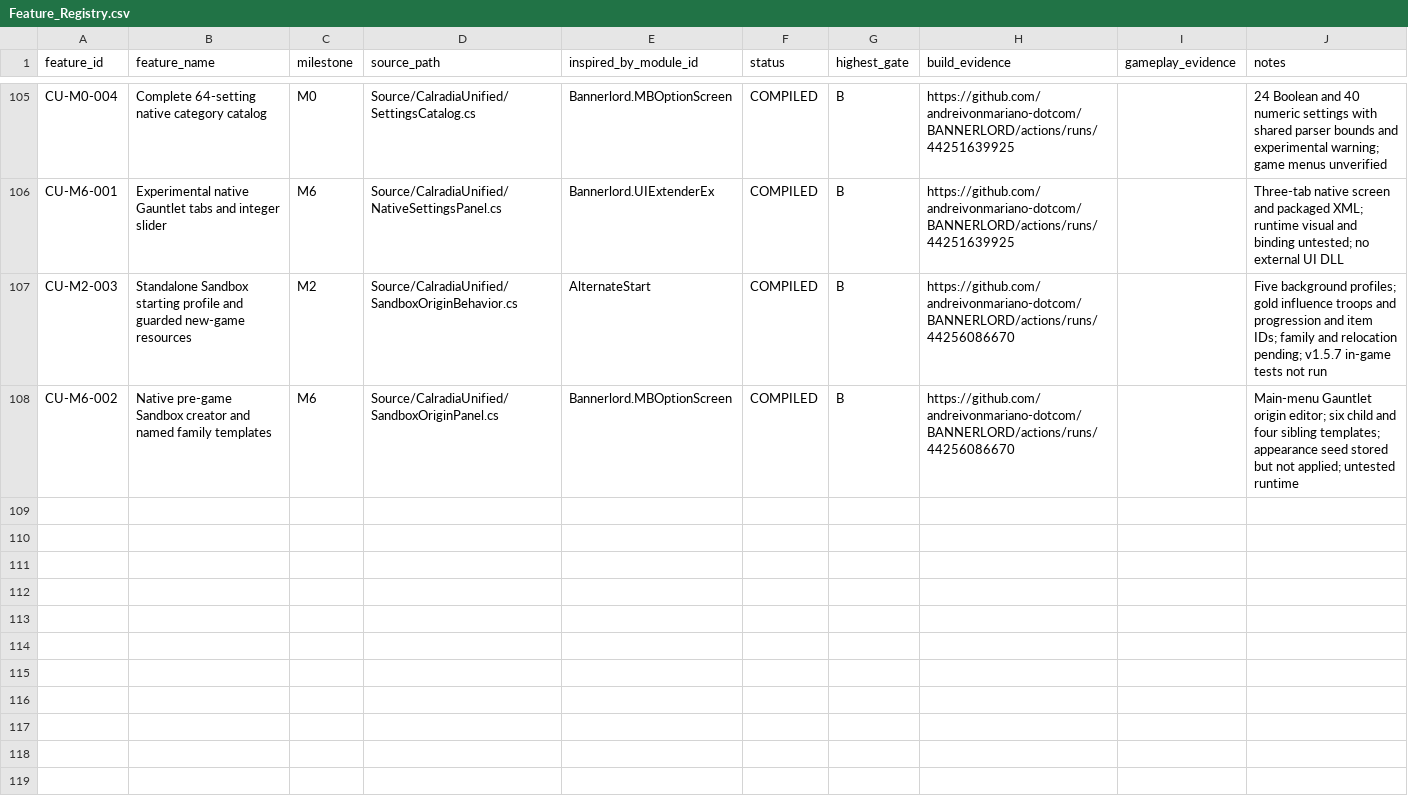
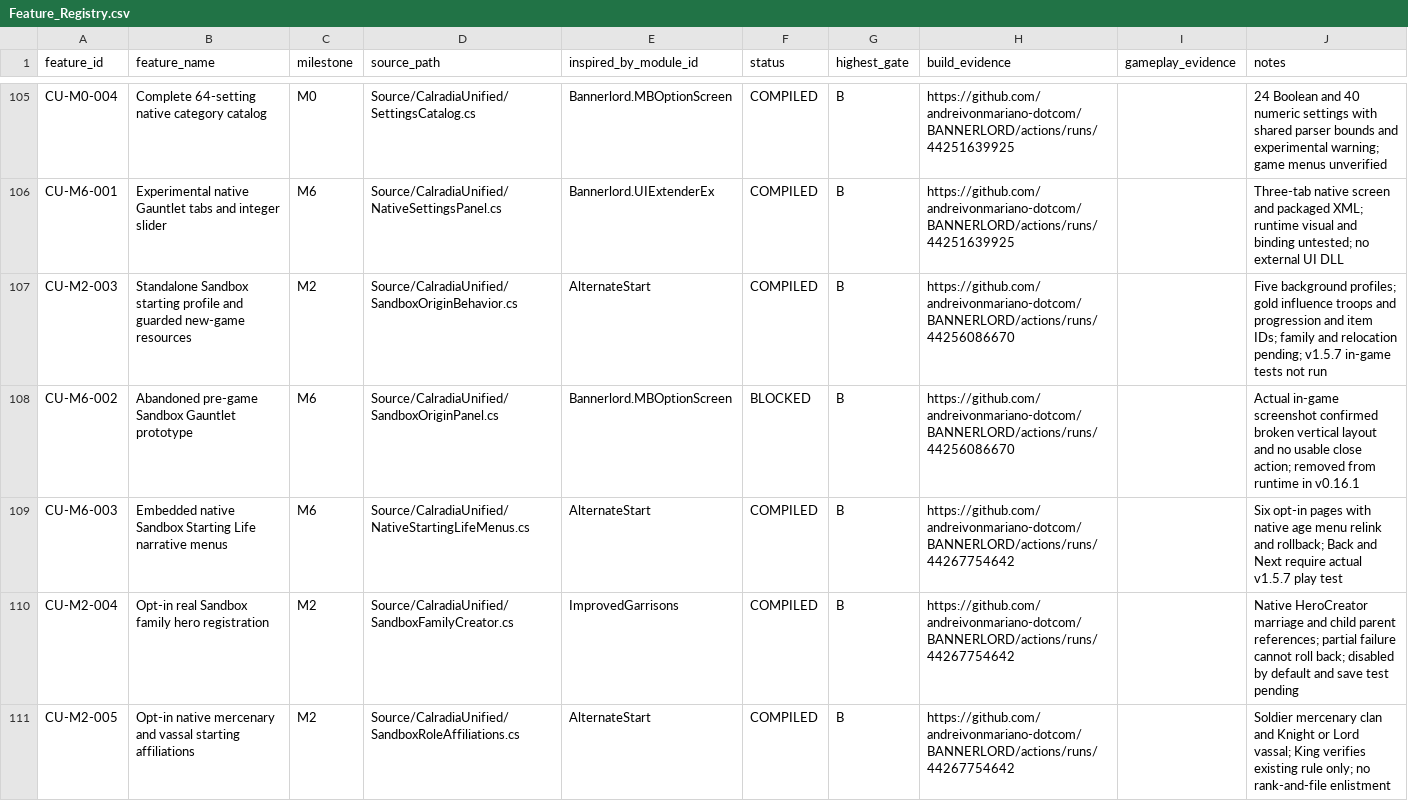
Before and after one commit to andreivonmariano-dotcom/BANNERLORD, a CSV file: Data/Feature_Registry.csv, drawn as a sheet; only a part is shown, gaps mark what is left out.

Commit message:
Verify native six-page Starting Life chain and correct status of abandoned Gauntlet UI

```diff
--- a/Data/Feature_Registry.csv
+++ b/Data/Feature_Registry.csv
@@ -107,2 +107,5 @@ CU-M6-001,Experimental native Gauntlet tabs and integer slider,M6,Source/Calradi
 CU-M2-003,Standalone Sandbox starting profile and guarded new-game resources,M2,Source/CalradiaUnified/SandboxOriginBehavior.cs,AlternateStart,COMPILED,B,https://github.com/andreivonmariano-dotcom/BANNERLORD/actions/runs/44256086670,,Five background profiles; gold influence troops and progression and item IDs; family and relocation pending; v1.5.7 in-game tests not run
-CU-M6-002,Native pre-game Sandbox creator and named family templates,M6,Source/CalradiaUnified/SandboxOriginPanel.cs,Bannerlord.MBOptionScreen,COMPILED,B,https://github.com/andreivonmariano-dotcom/BANNERLORD/actions/runs/44256086670,,Main-menu Gauntlet origin editor; six child and four sibling templates; appearance seed stored but not applied; untested runtime
+CU-M6-002,Abandoned pre-game Sandbox Gauntlet prototype,M6,Source/CalradiaUnified/SandboxOriginPanel.cs,Bannerlord.MBOptionScreen,BLOCKED,B,https://github.com/andreivonmariano-dotcom/BANNERLORD/actions/runs/44256086670,,Actual in-game screenshot confirmed broken vertical layout and no usable close action; removed from runtime in v0.16.1
+CU-M6-003,Embedded native Sandbox Starting Life narrative menus,M6,Source/CalradiaUnified/NativeStartingLifeMenus.cs,AlternateStart,COMPILED,B,https://github.com/andreivonmariano-dotcom/BANNERLORD/actions/runs/44267754642,,Six opt-in pages with native age menu relink and rollback; Back and Next require actual v1.5.7 play test
+CU-M2-004,Opt-in real Sandbox family hero registration,M2,Source/CalradiaUnified/SandboxFamilyCreator.cs,ImprovedGarrisons,COMPILED,B,https://github.com/andreivonmariano-dotcom/BANNERLORD/actions/runs/44267754642,,Native HeroCreator marriage and child parent references; partial failure cannot roll back; disabled by default and save test pending
+CU-M2-005,Opt-in native mercenary and vassal starting affiliations,M2,Source/CalradiaUnified/SandboxRoleAffiliations.cs,AlternateStart,COMPILED,B,https://github.com/andreivonmariano-dotcom/BANNERLORD/actions/runs/44267754642,,Soldier mercenary clan and Knight or Lord vassal; King verifies existing rule only; no rank-and-file enlistment
```
Also changed, not shown: 5 other files.
